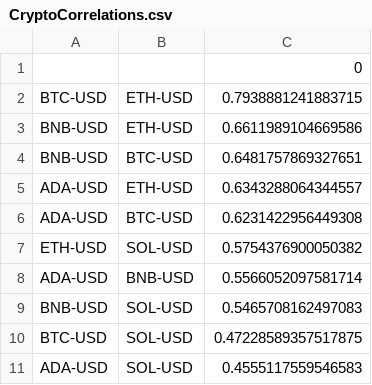
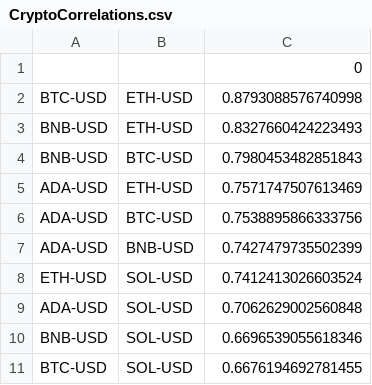
Before and after one commit to Endpoce/StockInfoGetter, a CSV file: Stocks/CorrelationTracker/StockFIles/CryptoCorrelations.csv, drawn as a sheet.

```diff
--- a/Stocks/CorrelationTracker/StockFIles/CryptoCorrelations.csv
+++ b/Stocks/CorrelationTracker/StockFIles/CryptoCorrelations.csv
@@ -1,11 +1,11 @@
 ,,0
-BTC-USD,ETH-USD,0.7938881241883715
-BNB-USD,ETH-USD,0.6611989104669586
-BNB-USD,BTC-USD,0.6481757869327651
-ADA-USD,ETH-USD,0.6343288064344557
-ADA-USD,BTC-USD,0.6231422956449308
-ETH-USD,SOL-USD,0.5754376900050382
-ADA-USD,BNB-USD,0.5566052097581714
-BNB-USD,SOL-USD,0.5465708162497083
-BTC-USD,SOL-USD,0.47228589357517875
-ADA-USD,SOL-USD,0.4555117559546583
+BTC-USD,ETH-USD,0.8793088576740998
+BNB-USD,ETH-USD,0.8327660424223493
+BNB-USD,BTC-USD,0.7980453482851843
+ADA-USD,ETH-USD,0.7571747507613469
+ADA-USD,BTC-USD,0.7538895866333756
+ADA-USD,BNB-USD,0.7427479735502399
+ETH-USD,SOL-USD,0.7412413026603524
+ADA-USD,SOL-USD,0.7062629002560848
+BNB-USD,SOL-USD,0.6696539055618346
+BTC-USD,SOL-USD,0.6676194692781455
```
Also changed, not shown: Stocks/CorrelationTracker/StockFIles/StockCorrelations.csv, Stocks/DataVis/Files/StockData/FullDataMSFT.csv, 3 other files.
